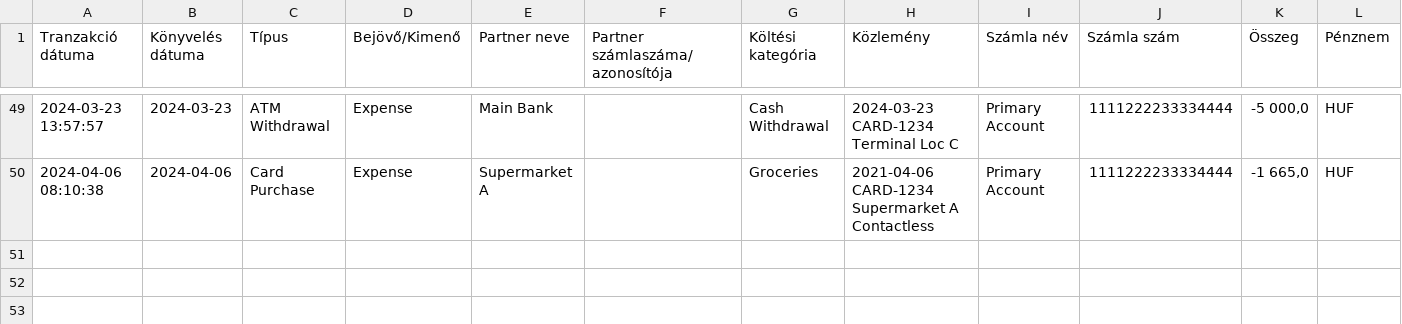
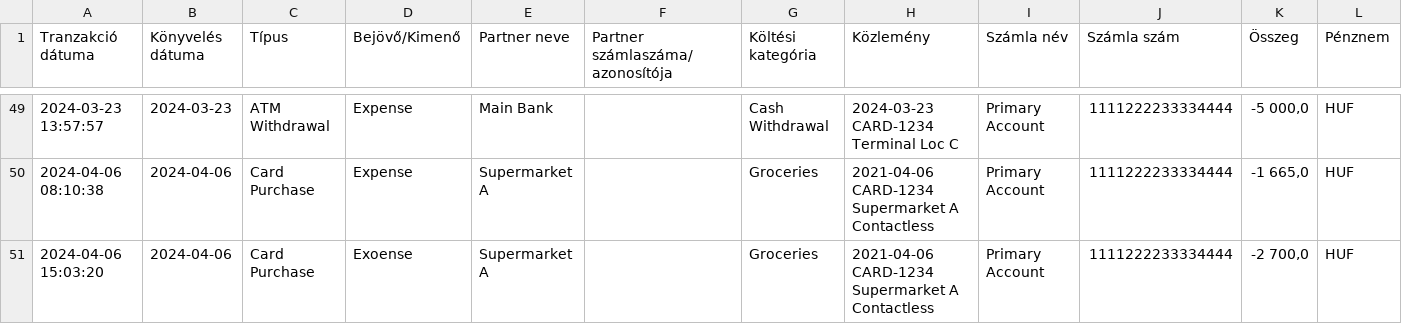
Before and after one commit to peti0505/finance_analytics_etl_pipeline, a CSV file: dummy_transactions.csv, drawn as a sheet; only a part is shown, gaps mark what is left out; the diff names each change by its address in the sheet, - before the commit and + after, or states it on an @@ line.

Commit message:
chore: add more rows to dummy transactions

```diff
--- a/dummy_transactions.csv
+++ b/dummy_transactions.csv
+row 51: 2024-04-06 15:03:20 | 2024-04-06 | Card Purchase | Exoense | Supermarket A |  | Groceries | 2021-04-06 CARD-1234 Supermarket A Contactless | Primary Account | 1111222233334444 | -2 700,0 | HUF
```
